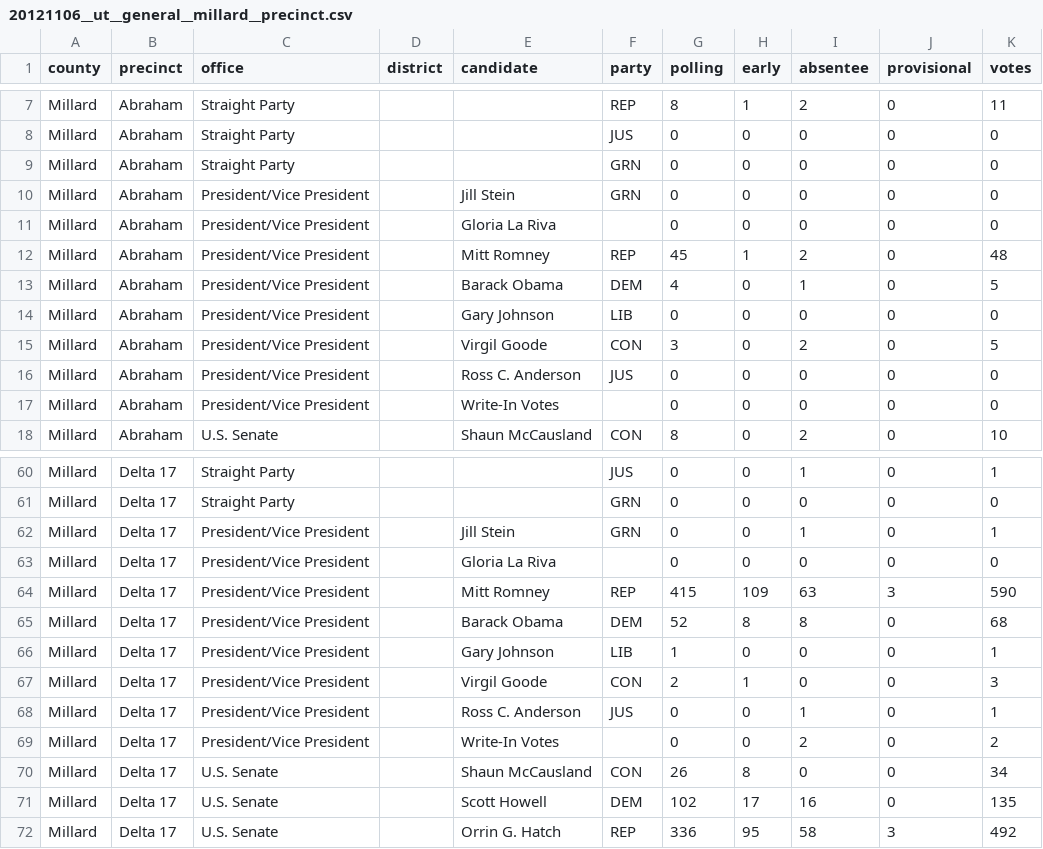
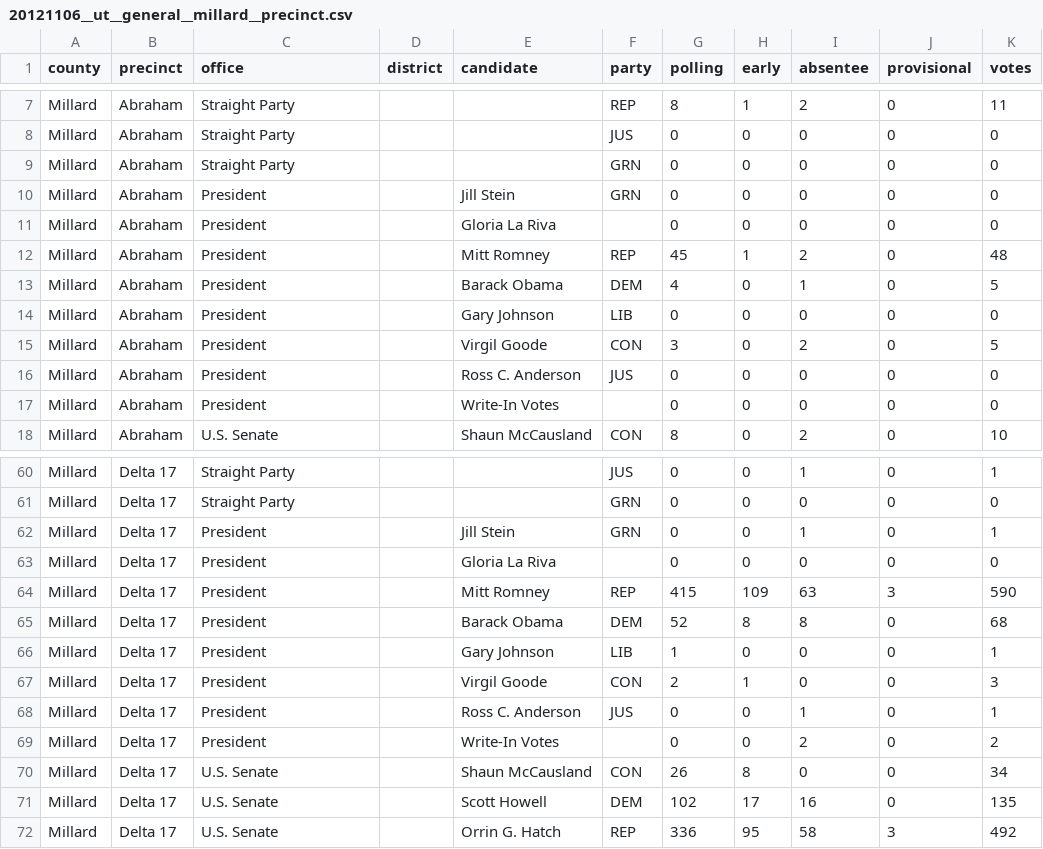
Before and after one commit to openelections/openelections-data-ut, a CSV file: 2012/20121106__ut__general__millard__precinct.csv, drawn as a sheet; only a part is shown, gaps mark what is left out; the diff covers the shown part only.

Commit message:
fixed header

```diff
--- a/2012/20121106__ut__general__millard__precinct.csv
+++ b/2012/20121106__ut__general__millard__precinct.csv
@@ -9,10 +9,10 @@ Millard,Abraham,Straight Party,,,JUS,0,0,0,0,0
 Millard,Abraham,Straight Party,,,GRN,0,0,0,0,0
-Millard,Abraham,President/Vice President,,Jill Stein,GRN,0,0,0,0,0
-Millard,Abraham,President/Vice President,,Gloria La Riva,,0,0,0,0,0
-Millard,Abraham,President/Vice President,,Mitt Romney,REP,45,1,2,0,48
-Millard,Abraham,President/Vice President,,Barack Obama,DEM,4,0,1,0,5
-Millard,Abraham,President/Vice President,,Gary Johnson,LIB,0,0,0,0,0
-Millard,Abraham,President/Vice President,,Virgil Goode,CON,3,0,2,0,5
-Millard,Abraham,President/Vice President,,Ross C. Anderson,JUS,0,0,0,0,0
-Millard,Abraham,President/Vice President,,Write-In Votes,,0,0,0,0,0
+Millard,Abraham,President,,Jill Stein,GRN,0,0,0,0,0
+Millard,Abraham,President,,Gloria La Riva,,0,0,0,0,0
+Millard,Abraham,President,,Mitt Romney,REP,45,1,2,0,48
+Millard,Abraham,President,,Barack Obama,DEM,4,0,1,0,5
+Millard,Abraham,President,,Gary Johnson,LIB,0,0,0,0,0
+Millard,Abraham,President,,Virgil Goode,CON,3,0,2,0,5
+Millard,Abraham,President,,Ross C. Anderson,JUS,0,0,0,0,0
+Millard,Abraham,President,,Write-In Votes,,0,0,0,0,0
 Millard,Abraham,U.S. Senate,,Shaun McCausland,CON,8,0,2,0,10
@@ -61,10 +61,10 @@ Millard,Delta 17,Straight Party,,,JUS,0,0,1,0,1
 Millard,Delta 17,Straight Party,,,GRN,0,0,0,0,0
-Millard,Delta 17,President/Vice President,,Jill Stein,GRN,0,0,1,0,1
-Millard,Delta 17,President/Vice President,,Gloria La Riva,,0,0,0,0,0
-Millard,Delta 17,President/Vice President,,Mitt Romney,REP,415,109,63,3,590
-Millard,Delta 17,President/Vice President,,Barack Obama,DEM,52,8,8,0,68
-Millard,Delta 17,President/Vice President,,Gary Johnson,LIB,1,0,0,0,1
-Millard,Delta 17,President/Vice President,,Virgil Goode,CON,2,1,0,0,3
-Millard,Delta 17,President/Vice President,,Ross C. Anderson,JUS,0,0,1,0,1
-Millard,Delta 17,President/Vice President,,Write-In Votes,,0,0,2,0,2
+Millard,Delta 17,President,,Jill Stein,GRN,0,0,1,0,1
+Millard,Delta 17,President,,Gloria La Riva,,0,0,0,0,0
+Millard,Delta 17,President,,Mitt Romney,REP,415,109,63,3,590
+Millard,Delta 17,President,,Barack Obama,DEM,52,8,8,0,68
+Millard,Delta 17,President,,Gary Johnson,LIB,1,0,0,0,1
+Millard,Delta 17,President,,Virgil Goode,CON,2,1,0,0,3
+Millard,Delta 17,President,,Ross C. Anderson,JUS,0,0,1,0,1
+Millard,Delta 17,President,,Write-In Votes,,0,0,2,0,2
 Millard,Delta 17,U.S. Senate,,Shaun McCausland,CON,26,8,0,0,34
```
Also changed, not shown: 120 edited cells elsewhere in this file.
